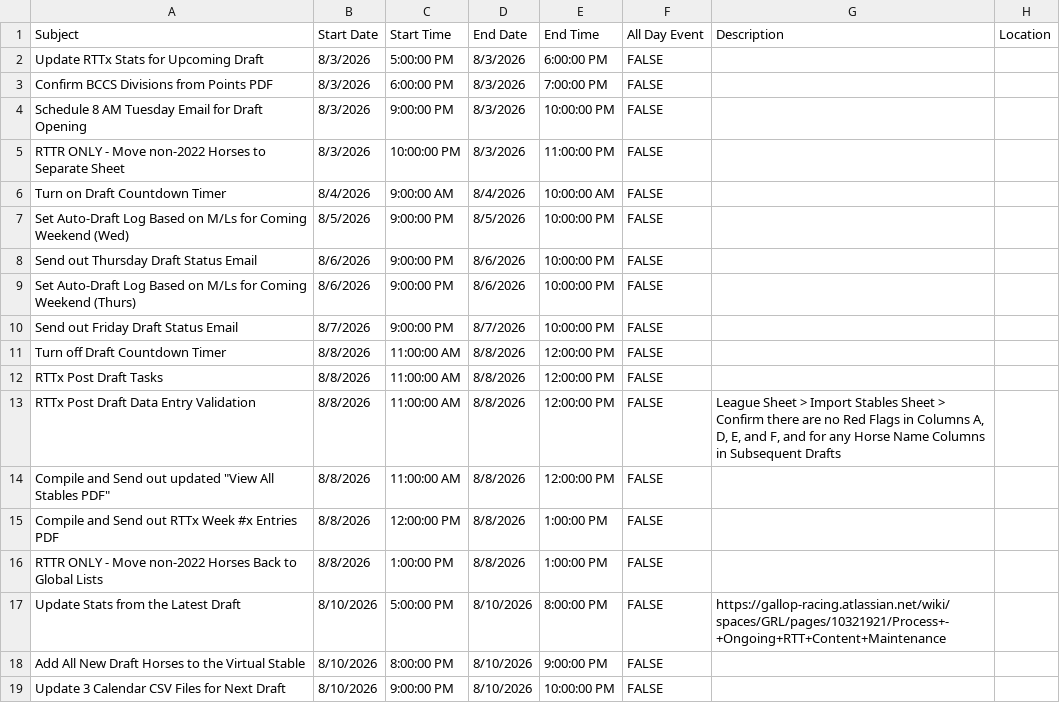
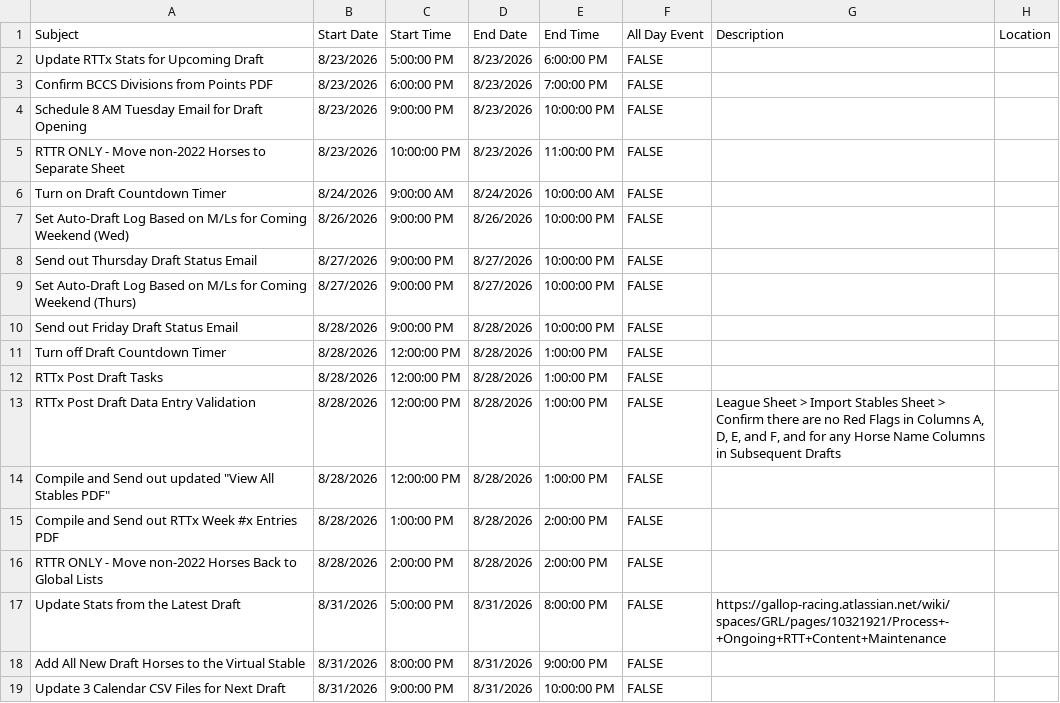
Before and after one commit to michael-m-casserly/gallop-racing, a CSV file: calendar-import-files/DRAFT_Michael-Casserly-Gallop-Tasks-for-Google-Calendar.csv, drawn as a sheet.

Commit message:
RTTBC26 Draft 4 Stats Update; GRCW-1063; Updated CSVs for next draft; Week 10 Results (Sat)

```diff
--- a/calendar-import-files/DRAFT_Michael-Casserly-Gallop-Tasks-for-Google-Calendar.csv
+++ b/calendar-import-files/DRAFT_Michael-Casserly-Gallop-Tasks-for-Google-Calendar.csv
@@ -1,19 +1,19 @@
 Subject,Start Date,Start Time,End Date,End Time,All Day Event,Description,Location
-Update RTTx Stats for Upcoming Draft,8/3/2026,5:00:00 PM,8/3/2026,6:00:00 PM,FALSE,,
-Confirm BCCS Divisions from Points PDF,8/3/2026,6:00:00 PM,8/3/2026,7:00:00 PM,FALSE,,
-Schedule 8 AM Tuesday Email for Draft Opening,8/3/2026,9:00:00 PM,8/3/2026,10:00:00 PM,FALSE,,
-RTTR ONLY - Move non-2022 Horses to Separate Sheet,8/3/2026,10:00:00 PM,8/3/2026,11:00:00 PM,FALSE,,
-Turn on Draft Countdown Timer,8/4/2026,9:00:00 AM,8/4/2026,10:00:00 AM,FALSE,,
-Set Auto-Draft Log Based on M/Ls for Coming Weekend (Wed),8/5/2026,9:00:00 PM,8/5/2026,10:00:00 PM,FALSE,,
-Send out Thursday Draft Status Email,8/6/2026,9:00:00 PM,8/6/2026,10:00:00 PM,FALSE,,
-Set Auto-Draft Log Based on M/Ls for Coming Weekend (Thurs),8/6/2026,9:00:00 PM,8/6/2026,10:00:00 PM,FALSE,,
-Send out Friday Draft Status Email,8/7/2026,9:00:00 PM,8/7/2026,10:00:00 PM,FALSE,,
-Turn off Draft Countdown Timer,8/8/2026,11:00:00 AM,8/8/2026,12:00:00 PM,FALSE,,
-RTTx Post Draft Tasks,8/8/2026,11:00:00 AM,8/8/2026,12:00:00 PM,FALSE,,
-RTTx Post Draft Data Entry Validation,8/8/2026,11:00:00 AM,8/8/2026,12:00:00 PM,FALSE,"League Sheet > Import Stables Sheet > Confirm there are no Red Flags in Columns A, D, E, and F, and for any Horse Name Columns in Subsequent Drafts",
-"Compile and Send out updated ""View All Stables PDF""",8/8/2026,11:00:00 AM,8/8/2026,12:00:00 PM,FALSE,,
-Compile and Send out RTTx Week #x Entries PDF,8/8/2026,12:00:00 PM,8/8/2026,1:00:00 PM,FALSE,,
-RTTR ONLY - Move non-2022 Horses Back to Global Lists,8/8/2026,1:00:00 PM,8/8/2026,1:00:00 PM,FALSE,,
-Update Stats from the Latest Draft,8/10/2026,5:00:00 PM,8/10/2026,8:00:00 PM,FALSE,https://gallop-racing.atlassian.net/wiki/spaces/GRL/pages/10321921/Process+-+Ongoing+RTT+Content+Maintenance,
-Add All New Draft Horses to the Virtual Stable,8/10/2026,8:00:00 PM,8/10/2026,9:00:00 PM,FALSE,,
-Update 3 Calendar CSV Files for Next Draft,8/10/2026,9:00:00 PM,8/10/2026,10:00:00 PM,FALSE,,
+Update RTTx Stats for Upcoming Draft,8/23/2026,5:00:00 PM,8/23/2026,6:00:00 PM,FALSE,,
+Confirm BCCS Divisions from Points PDF,8/23/2026,6:00:00 PM,8/23/2026,7:00:00 PM,FALSE,,
+Schedule 8 AM Tuesday Email for Draft Opening,8/23/2026,9:00:00 PM,8/23/2026,10:00:00 PM,FALSE,,
+RTTR ONLY - Move non-2022 Horses to Separate Sheet,8/23/2026,10:00:00 PM,8/23/2026,11:00:00 PM,FALSE,,
+Turn on Draft Countdown Timer,8/24/2026,9:00:00 AM,8/24/2026,10:00:00 AM,FALSE,,
+Set Auto-Draft Log Based on M/Ls for Coming Weekend (Wed),8/26/2026,9:00:00 PM,8/26/2026,10:00:00 PM,FALSE,,
+Send out Thursday Draft Status Email,8/27/2026,9:00:00 PM,8/27/2026,10:00:00 PM,FALSE,,
+Set Auto-Draft Log Based on M/Ls for Coming Weekend (Thurs),8/27/2026,9:00:00 PM,8/27/2026,10:00:00 PM,FALSE,,
+Send out Friday Draft Status Email,8/28/2026,9:00:00 PM,8/28/2026,10:00:00 PM,FALSE,,
+Turn off Draft Countdown Timer,8/28/2026,12:00:00 PM,8/28/2026,1:00:00 PM,FALSE,,
+RTTx Post Draft Tasks,8/28/2026,12:00:00 PM,8/28/2026,1:00:00 PM,FALSE,,
+RTTx Post Draft Data Entry Validation,8/28/2026,12:00:00 PM,8/28/2026,1:00:00 PM,FALSE,"League Sheet > Import Stables Sheet > Confirm there are no Red Flags in Columns A, D, E, and F, and for any Horse Name Columns in Subsequent Drafts",
+"Compile and Send out updated ""View All Stables PDF""",8/28/2026,12:00:00 PM,8/28/2026,1:00:00 PM,FALSE,,
+Compile and Send out RTTx Week #x Entries PDF,8/28/2026,1:00:00 PM,8/28/2026,2:00:00 PM,FALSE,,
+RTTR ONLY - Move non-2022 Horses Back to Global Lists,8/28/2026,2:00:00 PM,8/28/2026,2:00:00 PM,FALSE,,
+Update Stats from the Latest Draft,8/31/2026,5:00:00 PM,8/31/2026,8:00:00 PM,FALSE,https://gallop-racing.atlassian.net/wiki/spaces/GRL/pages/10321921/Process+-+Ongoing+RTT+Content+Maintenance,
+Add All New Draft Horses to the Virtual Stable,8/31/2026,8:00:00 PM,8/31/2026,9:00:00 PM,FALSE,,
+Update 3 Calendar CSV Files for Next Draft,8/31/2026,9:00:00 PM,8/31/2026,10:00:00 PM,FALSE,,
```
Also changed, not shown: calendar-import-files/DRAFT_Gallop-Tasks-for-Google-Calendar.csv, calendar-import-files/DRAFT_Gallop-Technical-Tasks-for-Google-Calendar.csv, 10 other files.
